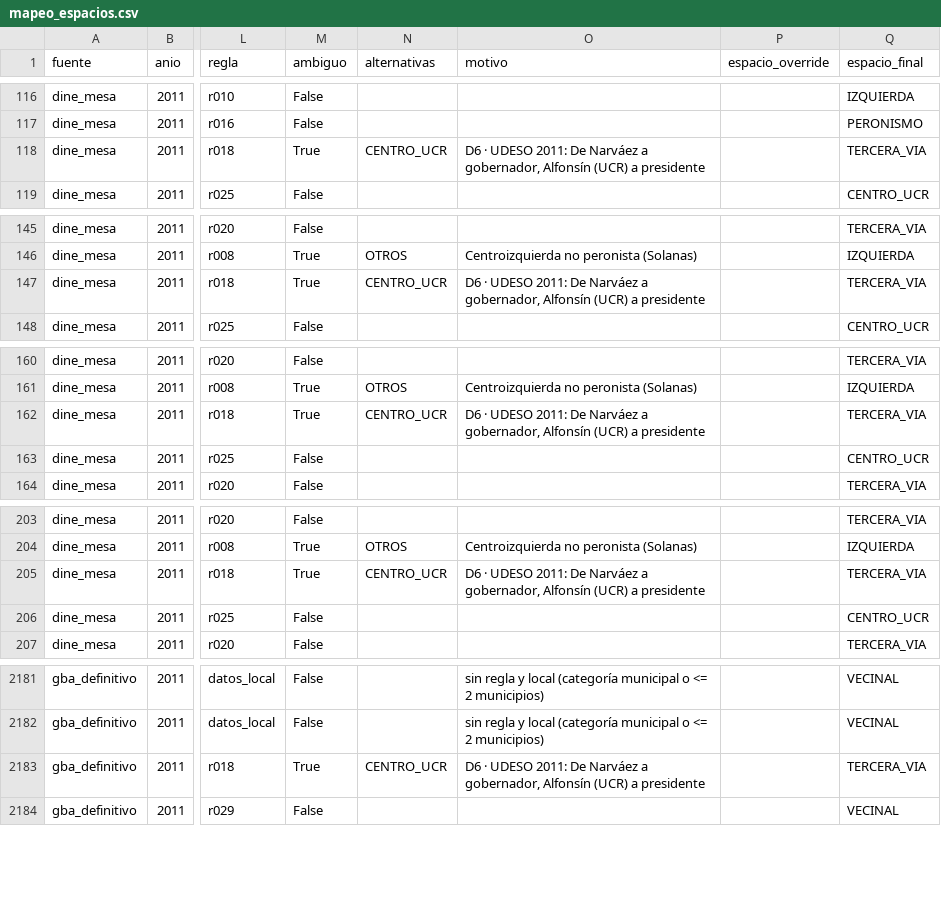
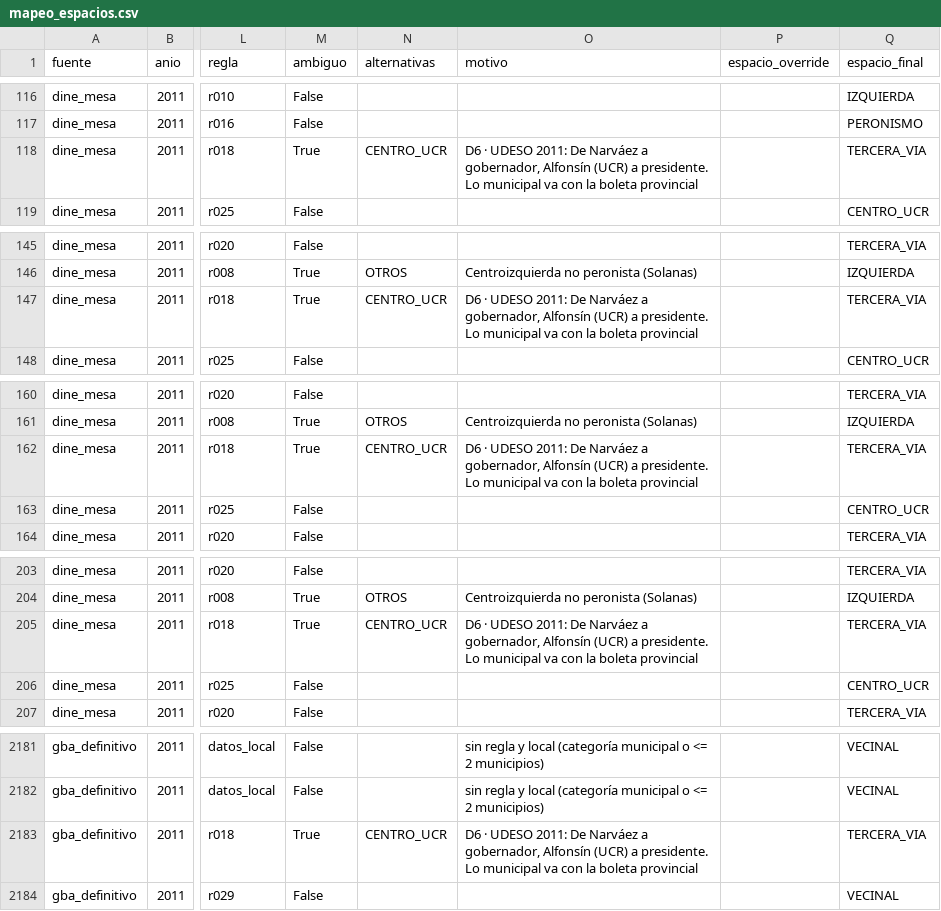
Before and after one commit to licgermancardenas-crypto/PROVINCIA-DE-BUENOS-AIRES---GOBERNADOR, a CSV file: config/mapeo_espacios.csv, drawn as a sheet; only a part is shown, gaps mark what is left out; the diff covers the shown part only; the diff names each change by its address in the sheet, - before the commit and + after, or states it on an @@ line.

```diff
--- a/config/mapeo_espacios.csv
+++ b/config/mapeo_espacios.csv
-O118 (motivo): …(UCR) a presidente
+O118 (motivo): …(UCR) a presidente. Lo municipal va con la boleta provincial
-O147 (motivo): …(UCR) a presidente
+O147 (motivo): …(UCR) a presidente. Lo municipal va con la boleta provincial
-O162 (motivo): …(UCR) a presidente
+O162 (motivo): …(UCR) a presidente. Lo municipal va con la boleta provincial
-O205 (motivo): …(UCR) a presidente
+O205 (motivo): …(UCR) a presidente. Lo municipal va con la boleta provincial
-O2183 (motivo): …(UCR) a presidente
+O2183 (motivo): …(UCR) a presidente. Lo municipal va con la boleta provincial
```
Also changed, not shown: 22 edited cells elsewhere in this file, 03_OUTPUTS/tablas/espacios_por_eleccion.csv, 03_OUTPUTS/tablas/mapeo_ambiguos.csv, 15 other files.
